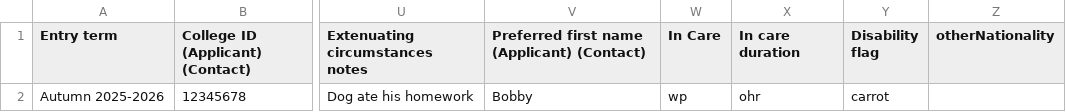
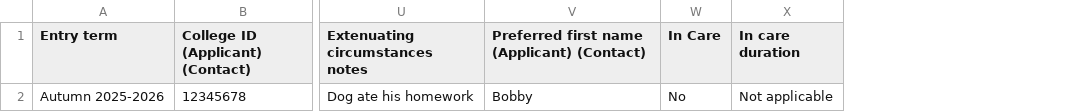
Before and after one commit to imperial/ug-admissions, a CSV file: public/dev-example-application-without-tmua.csv, drawn as a sheet; only a part is shown, gaps mark what is left out; the diff names each change by its address in the sheet, - before the commit and + after, or states it on an @@ line.

```diff
--- a/public/dev-example-application-without-tmua.csv
+++ b/public/dev-example-application-without-tmua.csv
-column Y (Disability flag), row 2: carrot
-column Z (otherNationality), empty
-W2 (In Care): wp
+W2 (In Care): No
-X2 (In care duration): ohr
+X2 (In care duration): Not applicable
```
Also changed, not shown: 13 other files.
